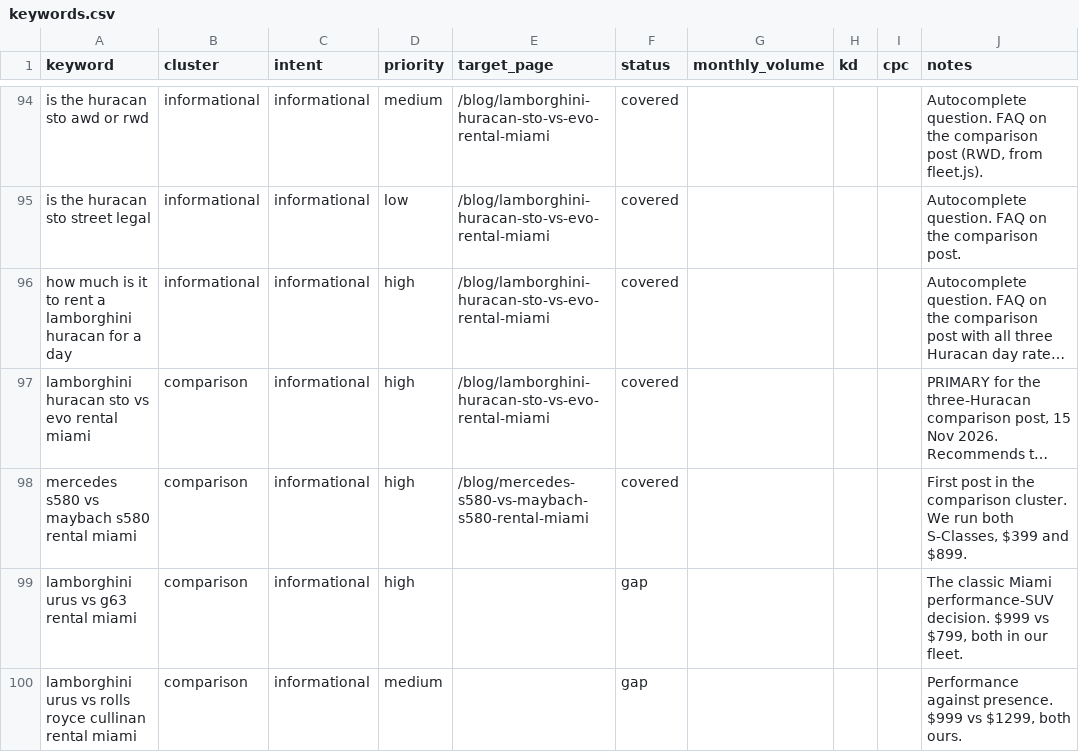
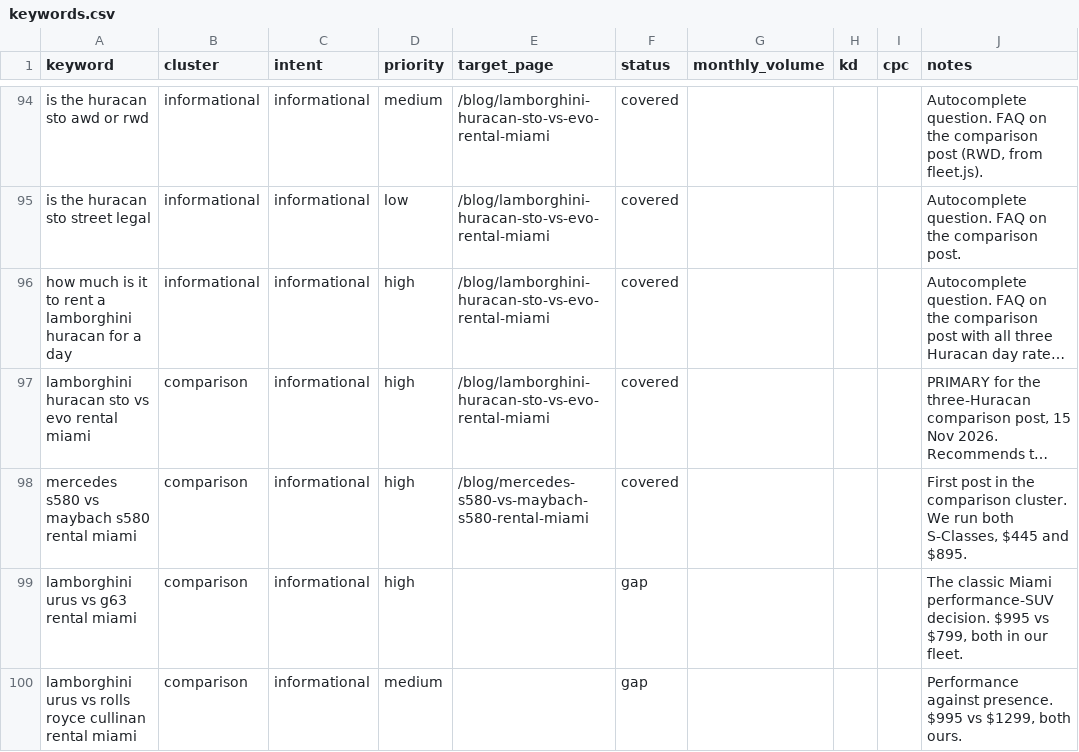
Before and after one commit to robertacomella-png/Lussaro-Collection, a CSV file: keywords.csv, drawn as a sheet; only a part is shown, gaps mark what is left out; long unchanged cells end in …; the diff covers the shown part only; the diff names each change by its address in the sheet, - before the commit and + after, or states it on an @@ line.

```diff
--- a/keywords.csv
+++ b/keywords.csv
-J98 (notes): …both S-Classes, $399 and $899.
+J98 (notes): …both S-Classes, $445 and $895.
-J99 (notes): …performance-SUV decision. $999 vs $799,…
+J99 (notes): …performance-SUV decision. $995 vs $799,…
-J100 (notes): …against presence. $999 vs $1299,…
+J100 (notes): …against presence. $995 vs $1299,…
```
Also changed, not shown: 5 edited cells elsewhere in this file, 10 other files.
